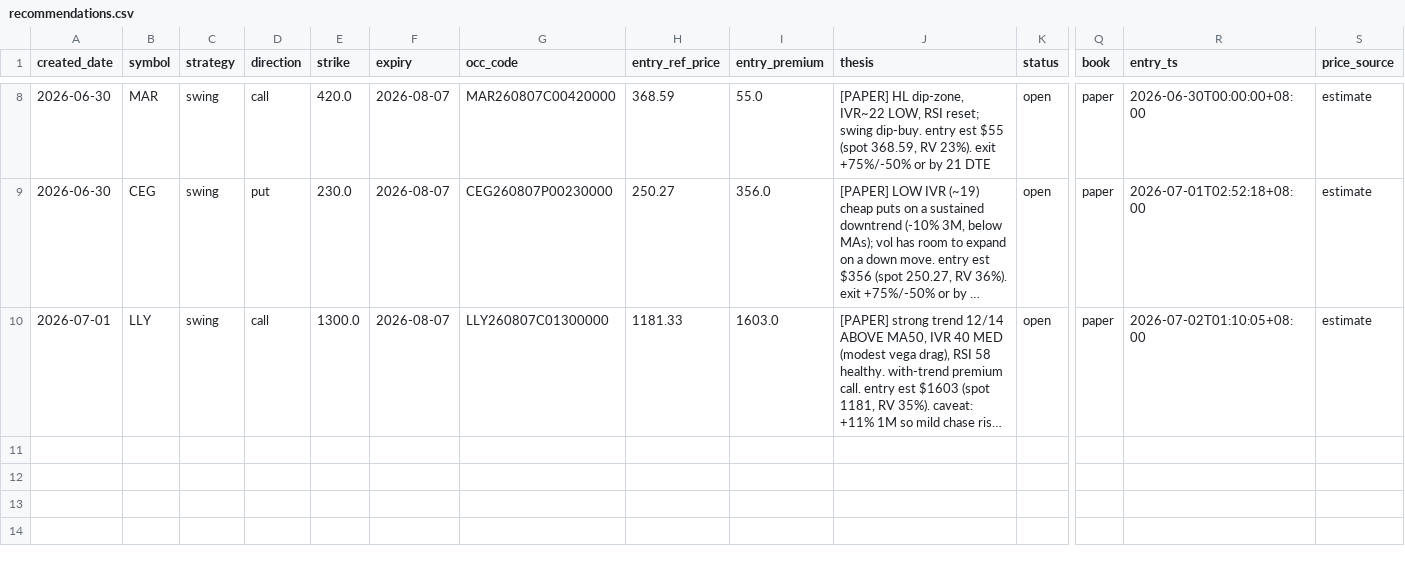
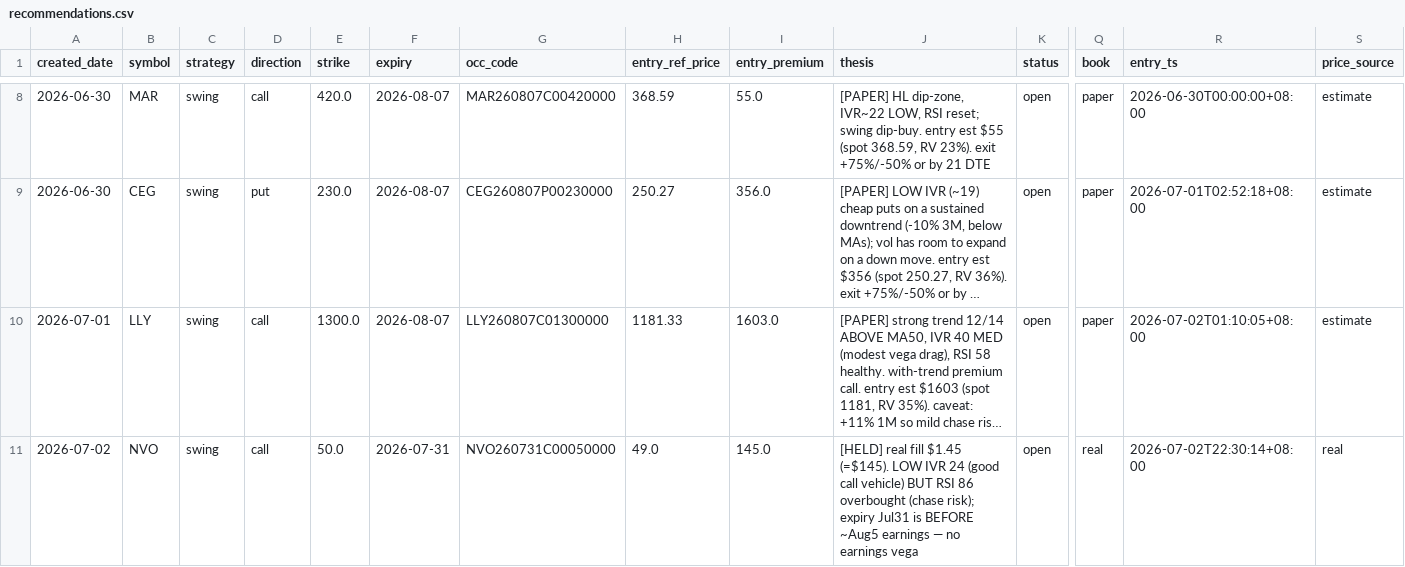
Before and after one commit to longansoju/options, a CSV file: data/recommendations.csv, drawn as a sheet; only a part is shown, gaps mark what is left out; long unchanged cells end in …; rows hold the shown columns only; the diff names each change by its address in the sheet, - before the commit and + after, or states it on an @@ line.

```diff
--- a/data/recommendations.csv
+++ b/data/recommendations.csv
+row 11: 2026-07-02 | NVO | swing | call | 50.0 | 2026-07-31 | NVO260731C00050000 | 49.0 | 145.0 | [HELD] real fill $1.45 (=$145). LOW IVR 24 (good call vehicle) BUT RSI 86 overbought (chase risk); expiry Jul31 is BEFORE ~Aug5 earnings — no earnings vega | open | real | 2026-07-02T22:30:14+08:00 | real
```
